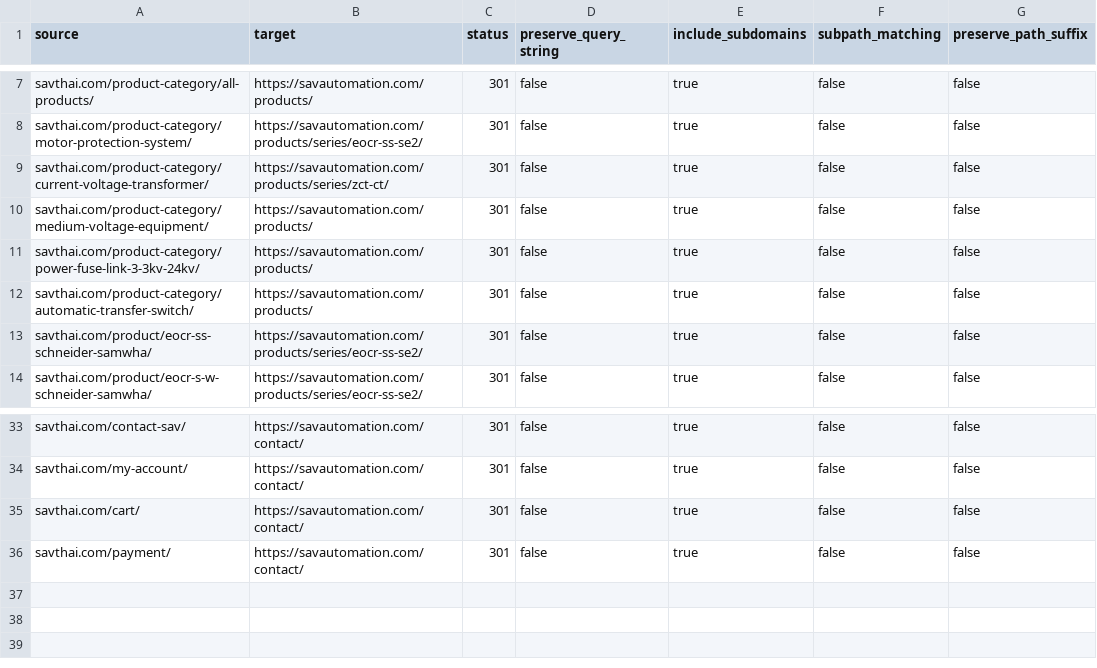
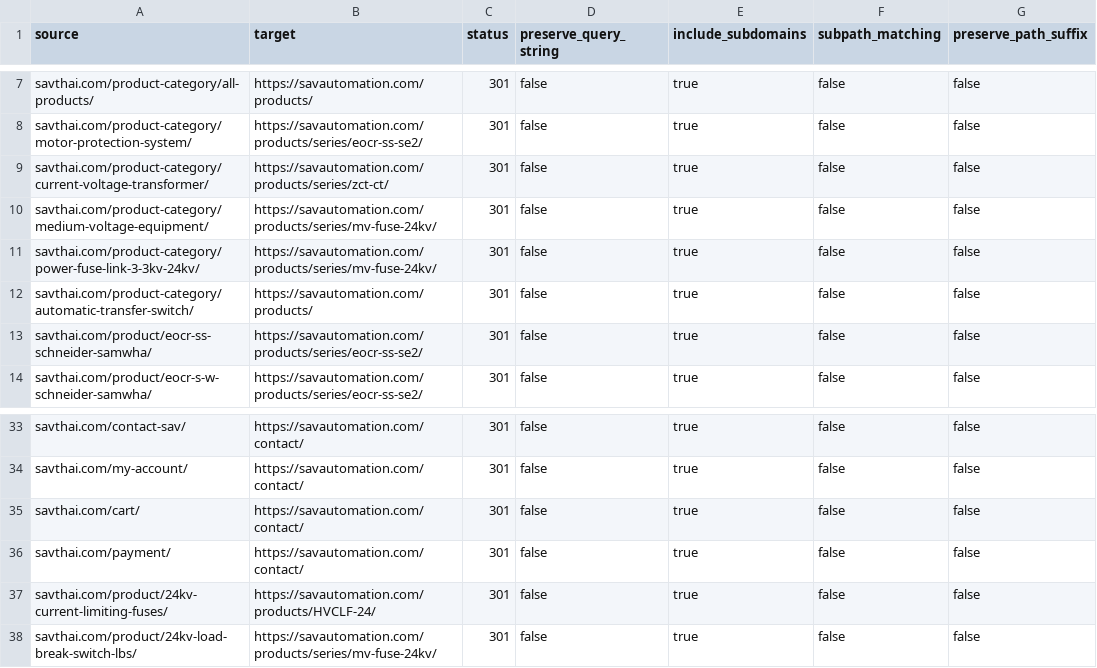
Before and after one commit to cheetahokok-sudo/sav, a CSV file: docs/savthai-redirects.csv, drawn as a sheet; only a part is shown, gaps mark what is left out.

```diff
--- a/docs/savthai-redirects.csv
+++ b/docs/savthai-redirects.csv
@@ -9,4 +9,4 @@ savthai.com/product-category/motor-protection-system/,https://savautomation.com/
 savthai.com/product-category/current-voltage-transformer/,https://savautomation.com/products/series/zct-ct/,301,false,true,false,false
-savthai.com/product-category/medium-voltage-equipment/,https://savautomation.com/products/,301,false,true,false,false
-savthai.com/product-category/power-fuse-link-3-3kv-24kv/,https://savautomation.com/products/,301,false,true,false,false
+savthai.com/product-category/medium-voltage-equipment/,https://savautomation.com/products/series/mv-fuse-24kv/,301,false,true,false,false
+savthai.com/product-category/power-fuse-link-3-3kv-24kv/,https://savautomation.com/products/series/mv-fuse-24kv/,301,false,true,false,false
 savthai.com/product-category/automatic-transfer-switch/,https://savautomation.com/products/,301,false,true,false,false
@@ -36 +36,3 @@ savthai.com/cart/,https://savautomation.com/contact/,301,false,true,false,false
 savthai.com/payment/,https://savautomation.com/contact/,301,false,true,false,false
+savthai.com/product/24kv-current-limiting-fuses/,https://savautomation.com/products/HVCLF-24/,301,false,true,false,false
+savthai.com/product/24kv-load-break-switch-lbs/,https://savautomation.com/products/series/mv-fuse-24kv/,301,false,true,false,false
```
Also changed, not shown: 9 other files.
